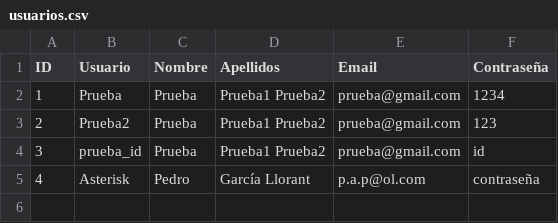
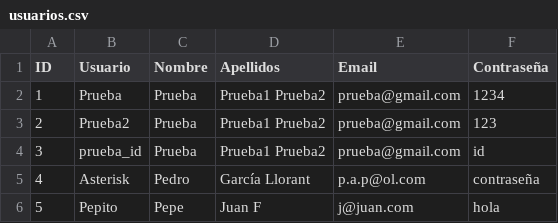
Before and after one commit to PdEXavierMY/Practica_Design_Patterns, a CSV file: Ejercicio_3(Samur)/usuarios.csv, drawn as a sheet; the diff names each change by its address in the sheet, - before the commit and + after, or states it on an @@ line.

```diff
--- a/Ejercicio_3(Samur)/usuarios.csv
+++ b/Ejercicio_3(Samur)/usuarios.csv
+row 6: 5 | Pepito | Pepe | Juan F | j@juan.com | hola
```
Also changed, not shown: 4 other files.
